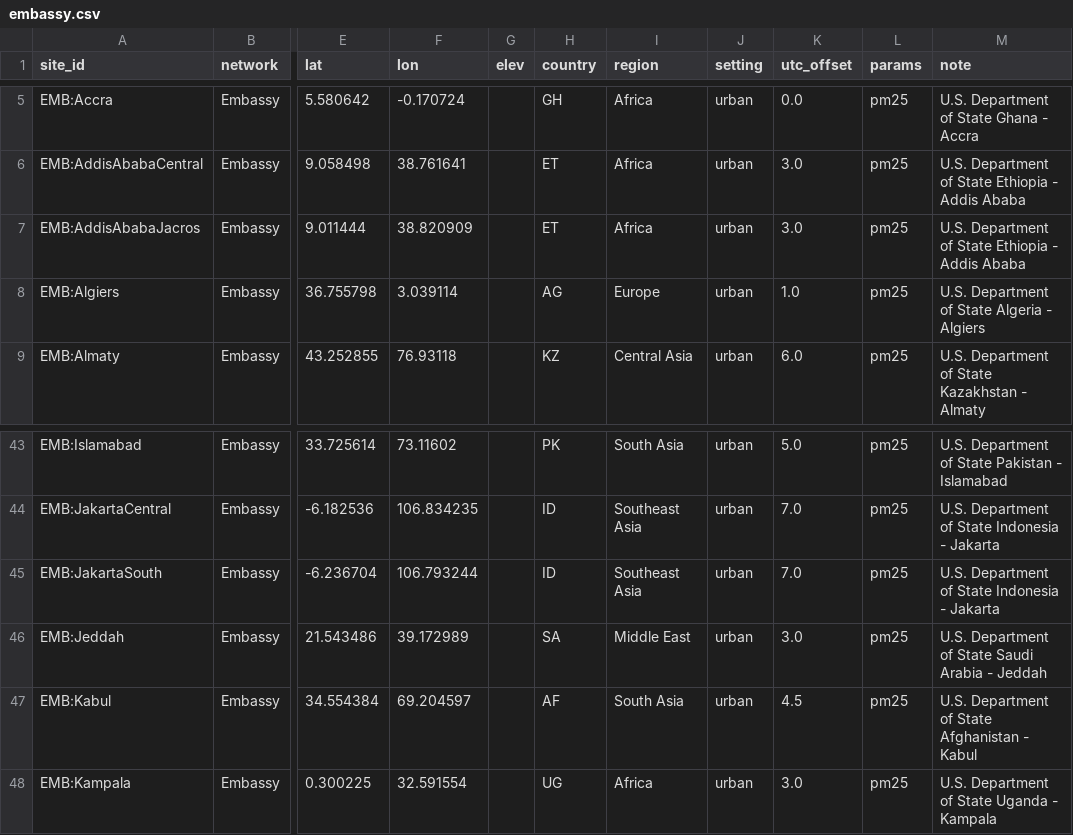
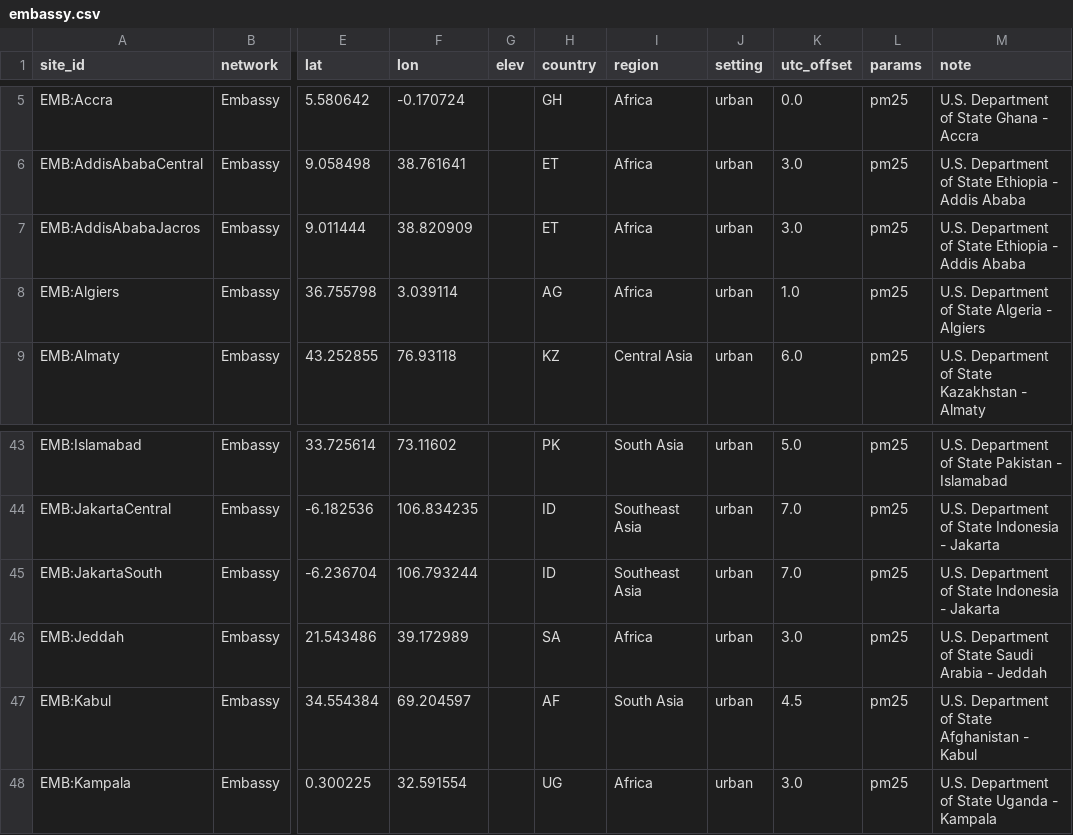
Before and after one commit to ashiklom/simon-code-research, a CSV file: air-quality-data-comparison/results/sites/embassy.csv, drawn as a sheet; only a part is shown, gaps mark what is left out; the diff names each change by its address in the sheet, - before the commit and + after, or states it on an @@ line.

```diff
--- a/air-quality-data-comparison/results/sites/embassy.csv
+++ b/air-quality-data-comparison/results/sites/embassy.csv
-I8 (region): Europe
+I8 (region): Africa
-I46 (region): Middle East
+I46 (region): Africa
```
Also changed, not shown: air-quality-data-comparison/results/sites/remote.csv, 1 other file.
